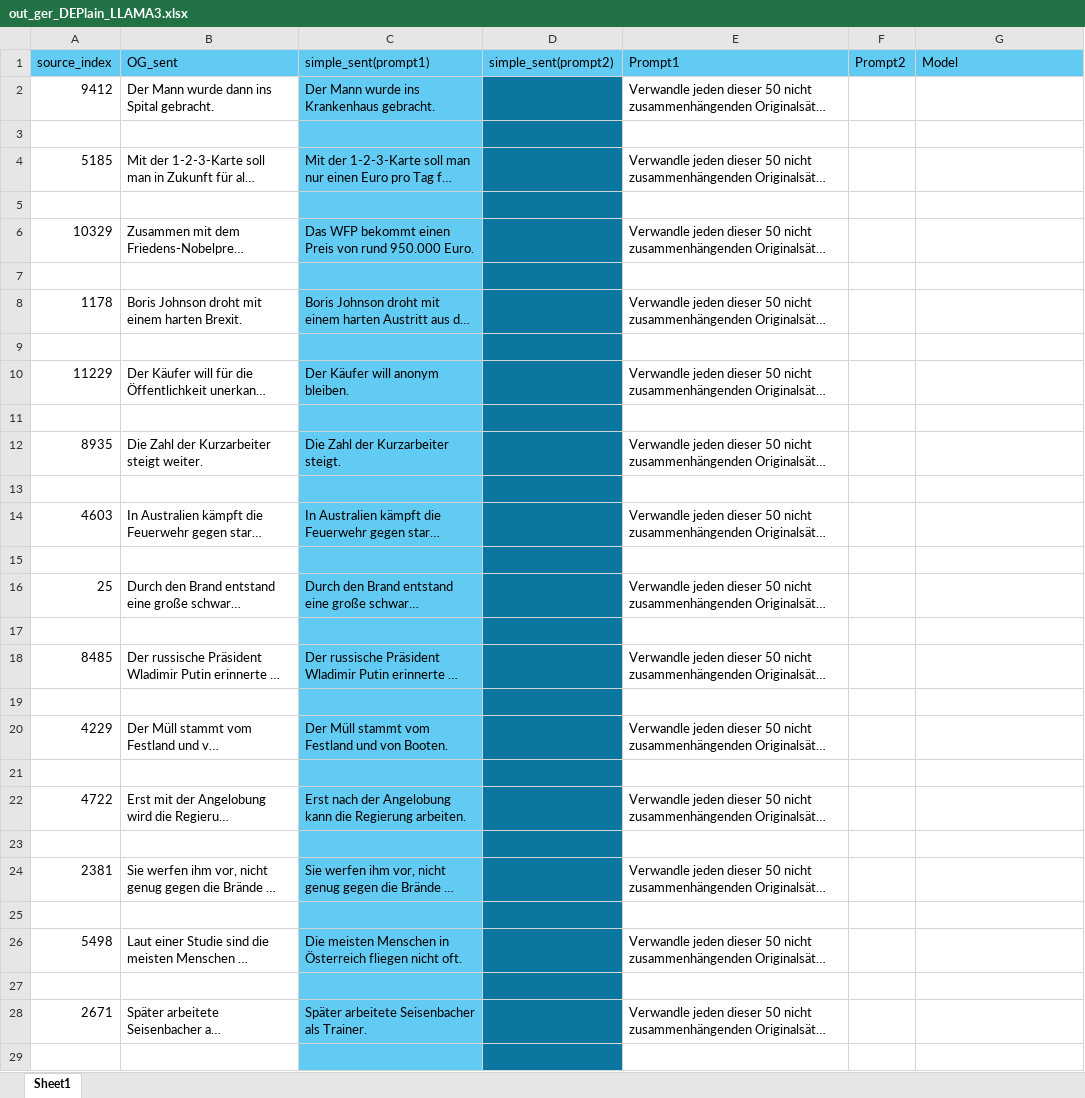
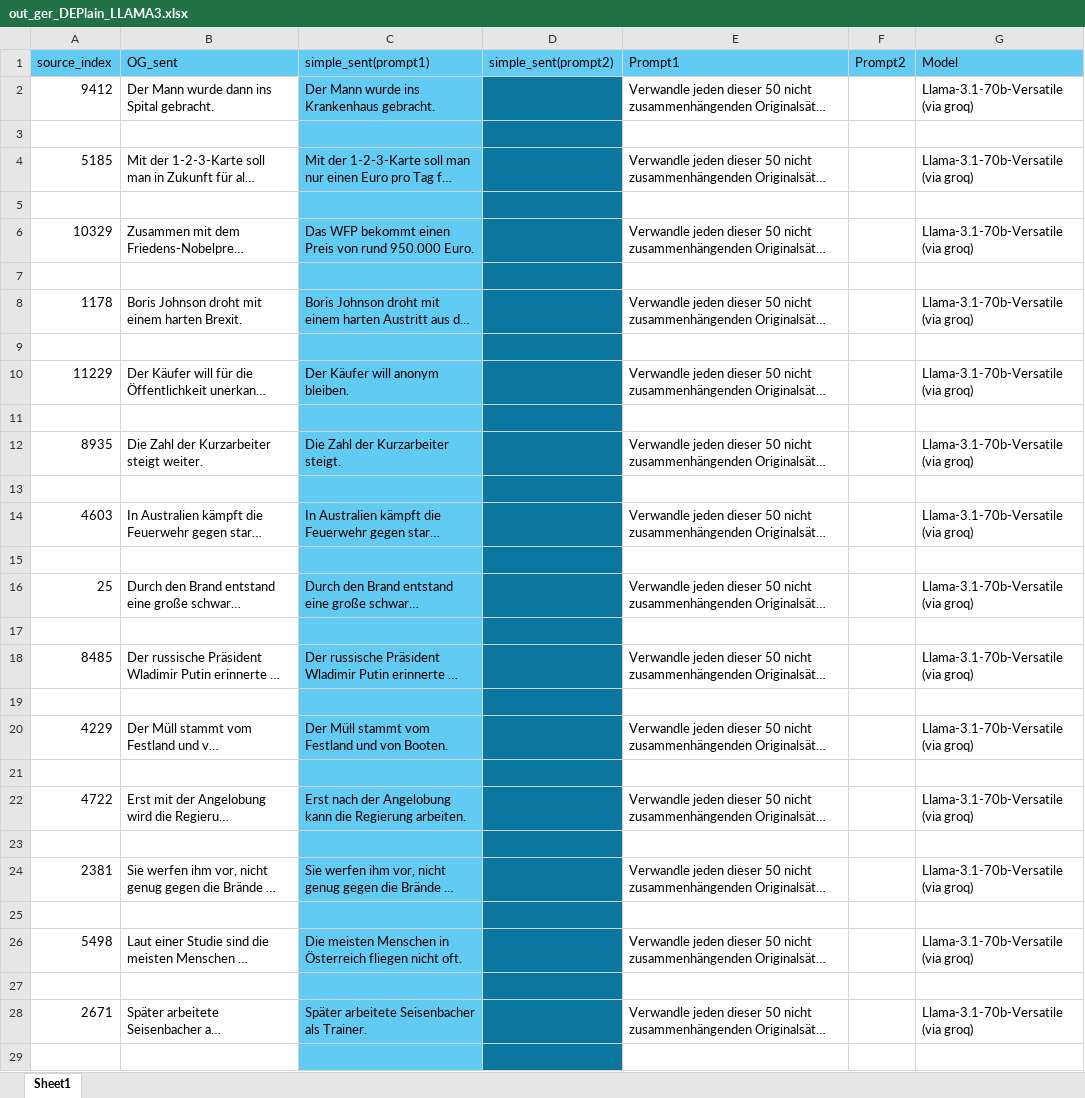
Before and after one commit to git-the-language-nerd/simpli-perform, an Excel workbook: src/2 models/data_output/german/out_ger_DEPlain_LLAMA3.xlsx, sheet Sheet1, drawn as a sheet; only a part is shown; long unchanged cells end in …; values as stored, in another font and other column widths than the file's, no borders; table styles not drawn; the diff covers the shown part only; the diff names each change by its address in the sheet, - before the commit and + after, or states it on an @@ line.

Commit message:
Created almost all output data

```diff
--- a/src/2 models/data_output/german/out_ger_DEPlain_LLAMA3.xlsx (sheet Sheet1)
+++ b/src/2 models/data_output/german/out_ger_DEPlain_LLAMA3.xlsx (sheet Sheet1)
-G2 (Model): (empty)
+G2 (Model): Llama-3.1-70b-Versatile (via groq)
-G4 (Model): (empty)
+G4 (Model): Llama-3.1-70b-Versatile (via groq)
-G6 (Model): (empty)
+G6 (Model): Llama-3.1-70b-Versatile (via groq)
-G8 (Model): (empty)
+G8 (Model): Llama-3.1-70b-Versatile (via groq)
-G10 (Model): (empty)
+G10 (Model): Llama-3.1-70b-Versatile (via groq)
-G12 (Model): (empty)
+G12 (Model): Llama-3.1-70b-Versatile (via groq)
-G14 (Model): (empty)
+G14 (Model): Llama-3.1-70b-Versatile (via groq)
-G16 (Model): (empty)
+G16 (Model): Llama-3.1-70b-Versatile (via groq)
-G18 (Model): (empty)
+G18 (Model): Llama-3.1-70b-Versatile (via groq)
-G20 (Model): (empty)
+G20 (Model): Llama-3.1-70b-Versatile (via groq)
-G22 (Model): (empty)
+G22 (Model): Llama-3.1-70b-Versatile (via groq)
-G24 (Model): (empty)
+G24 (Model): Llama-3.1-70b-Versatile (via groq)
-G26 (Model): (empty)
+G26 (Model): Llama-3.1-70b-Versatile (via groq)
-G28 (Model): (empty)
+G28 (Model): Llama-3.1-70b-Versatile (via groq)
```
Also changed, not shown: 7 edited cells elsewhere in this sheet, 18 other files.
